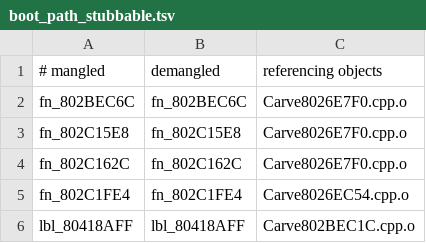
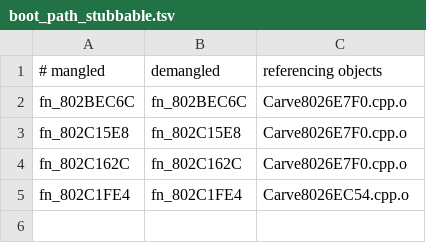
Before and after one commit to Odrannnn/echoes, a TSV file: docs/research/boot_path_stubbable.tsv, drawn as a sheet.

Commit message:
port: regenerate boot_path_stubbable.tsv
Derived from the current link, so the unreachable-stub list matches the tree after
port_reset.cpp and CGraphicsHostGlobals.cpp changed what the port defines.

```diff
--- a/docs/research/boot_path_stubbable.tsv
+++ b/docs/research/boot_path_stubbable.tsv
@@ -5,2 +5 @@ fn_802C162C	fn_802C162C	Carve8026E7F0.cpp.o
 fn_802C1FE4	fn_802C1FE4	Carve8026EC54.cpp.o
-lbl_80418AFF	lbl_80418AFF	Carve802BEC1C.cpp.o
```
